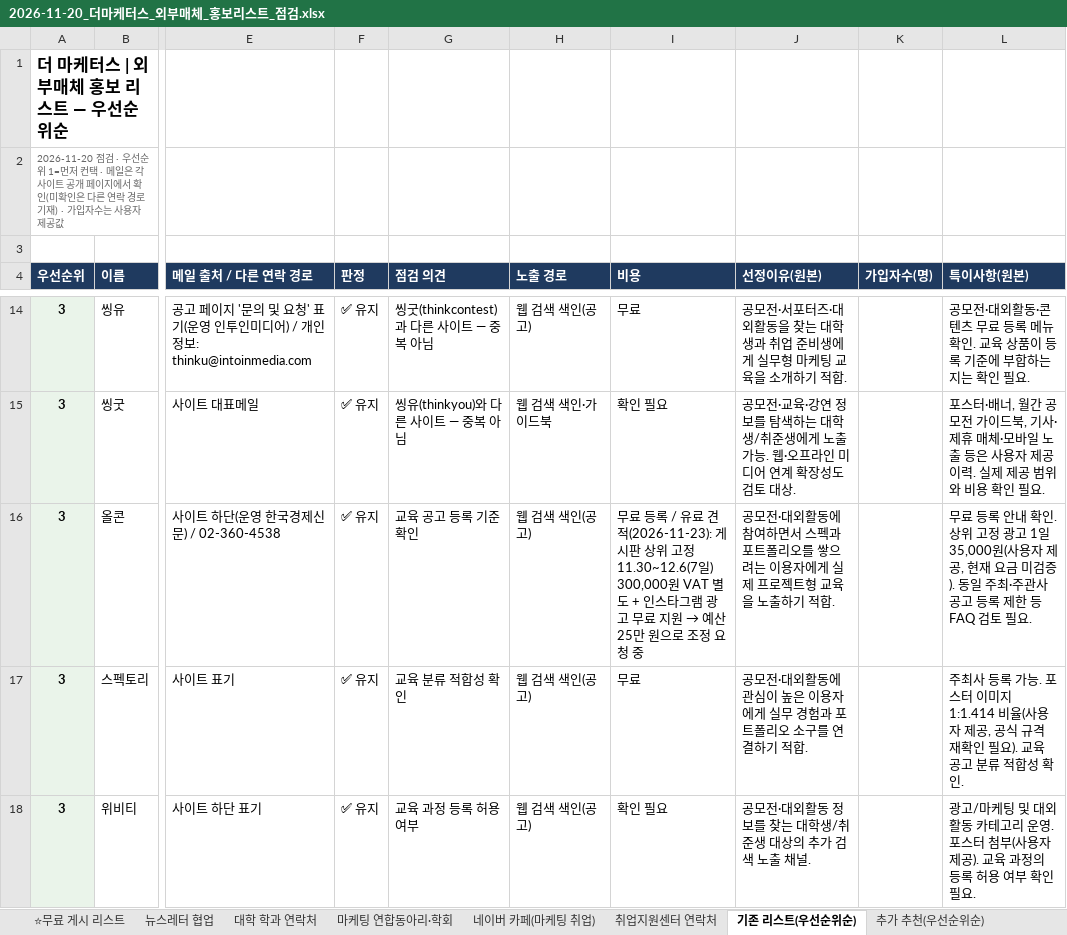
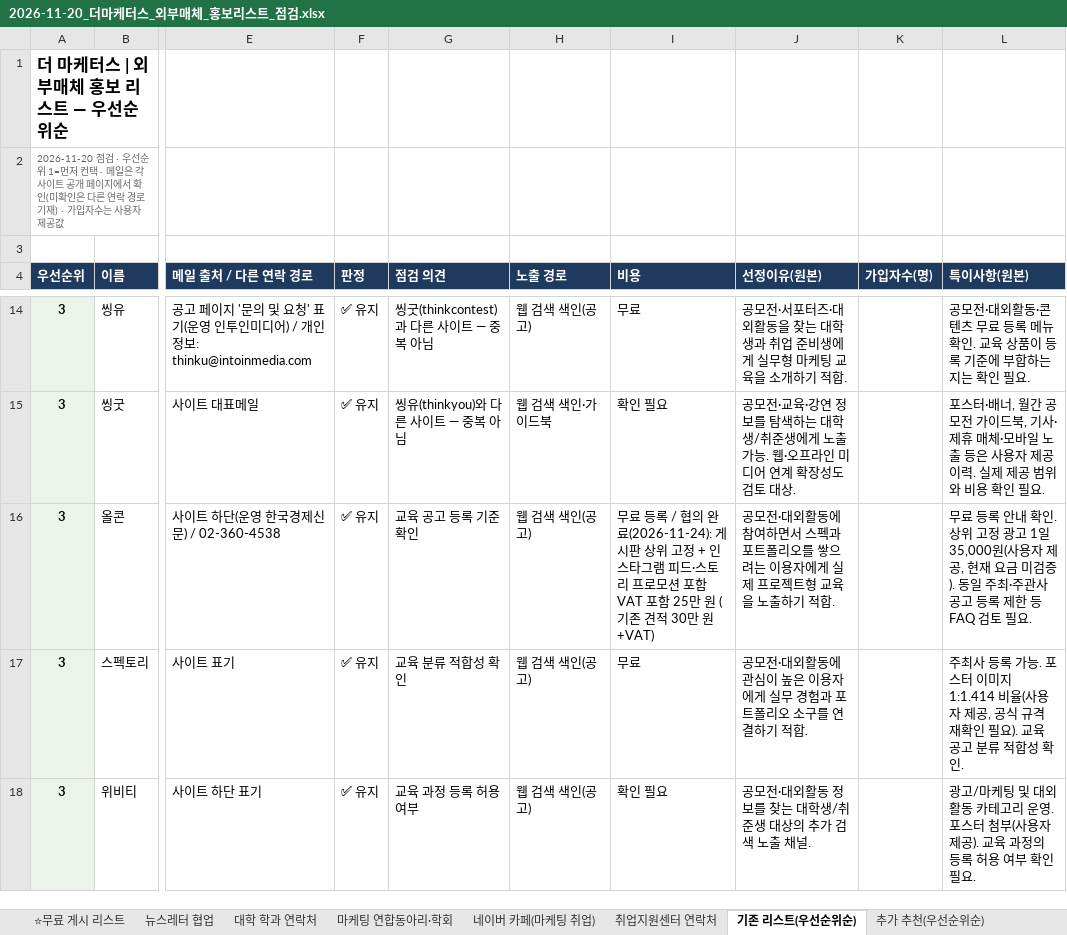
Before and after one commit to juyoung7676love-afk/M1, an Excel workbook: 09_실무/2026-11-20_더마케터스_외부매체_홍보리스트_점검.xlsx, sheet 기존 리스트(우선순위순), drawn as a sheet; only a part is shown, gaps mark what is left out; values as stored, in another font and other column widths than the file's, no borders; the diff names each change by its address in the sheet, - before the commit and + after, or states it on an @@ line.

```diff
--- a/09_실무/2026-11-20_더마케터스_외부매체_홍보리스트_점검.xlsx (sheet 기존 리스트(우선순위순))
+++ b/09_실무/2026-11-20_더마케터스_외부매체_홍보리스트_점검.xlsx (sheet 기존 리스트(우선순위순))
@@ I16 (비용): …등록 / 유료 견적(2026-11-23): 게시판 상위 고정 11.30~12.6(7일) 300,000원 VAT 별도 + 인스타그램 광고 무료 지원 → 예산 25만 원으로 조정 요청 중 → …등록 / 협의 완료(2026-11-24): 게시판 상위 고정 + 인스타그램 피드·스토리 프로모션 포함 VAT 포함 25만 원 (기존 견적 30만 원+VAT) @@
```
Also changed, not shown: 7 other files.
